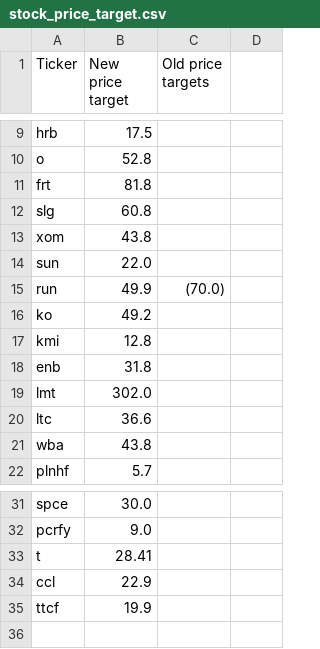
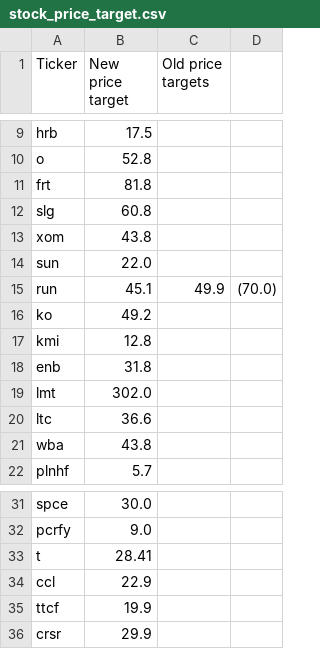
Before and after one commit to szirbikpeti/stock_watchlist, a CSV file: stock_price_target.csv, drawn as a sheet; only a part is shown, gaps mark what is left out.

Commit message:
Update stock_price_target.csv

```diff
--- a/stock_price_target.csv
+++ b/stock_price_target.csv
@@ -14,3 +14,3 @@ xom;43.8
 sun;22.0
-run;49.9;(70.0)
+run;45.1;49.9;(70.0)
 ko;49.2
@@ -35 +35,2 @@ ccl;22.9
 ttcf;19.9
+crsr;29.9
```
